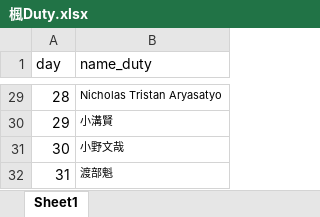
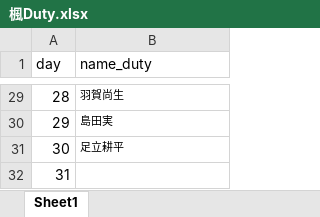
Before and after one commit to ryopper/Dutybot, an Excel workbook: 楓Duty.xlsx, sheet Sheet1, drawn as a sheet; only a part is shown, gaps mark what is left out; values as stored, in another font and other column widths than the file's, no borders; the diff covers the shown part only; the diff names each change by its address in the sheet, - before the commit and + after, or states it on an @@ line.

```diff
--- a/楓Duty.xlsx (sheet Sheet1)
+++ b/楓Duty.xlsx (sheet Sheet1)
-B29 (name_duty): Nicholas Tristan Aryasatyo
+B29 (name_duty): 羽賀尚生
-B30 (name_duty): 小溝賢
+B30 (name_duty): 島田実
-B31 (name_duty): 小野文哉
+B31 (name_duty): 足立耕平
-B32 (name_duty): 渡部魁
+B32 (name_duty): (empty)
```
Also changed, not shown: 27 edited cells elsewhere in this sheet.
